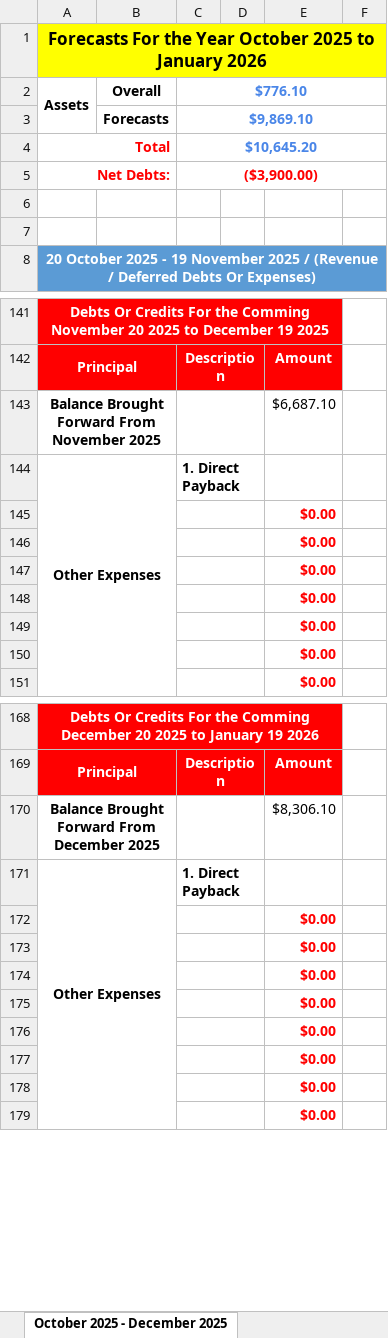
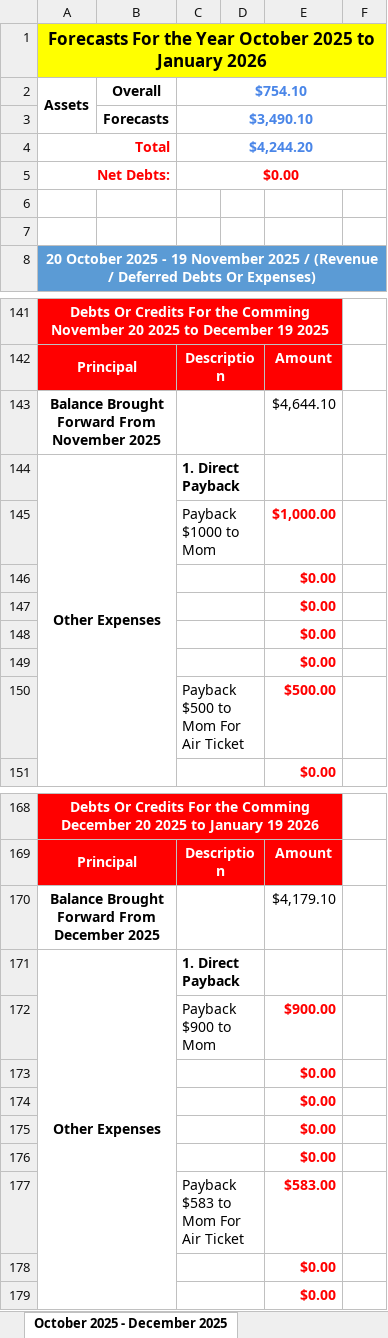
Before and after one commit to tangsinglun/Income-And-Expenditure-Forecast, an Excel workbook: Income And Expenses Forecast.xlsx, sheet October 2025 - December 2025, drawn as a sheet; only a part is shown, gaps mark what is left out; values as stored, in another font and other column widths than the file's, no borders; conditional formats not drawn; removed rows and columns are numbered as before the commit, all else as after; the diff covers the shown part only; the diff names each change by its address in the sheet, - before the commit and + after, or states it on an @@ line.

```diff
--- a/Income And Expenses Forecast.xlsx (sheet October 2025 - December 2025)
+++ b/Income And Expenses Forecast.xlsx (sheet October 2025 - December 2025)
-C2: $776.10
+C2: $754.10
-C3: $9,869.10
+C3: $3,490.10
-C4: $10,645.20
+C4: $4,244.20
-C5: ($3,900.00)
+C5: $0.00
-E143: $6,687.10
+E143: $4,644.10
+row 145:  |  | Payback $1000 to Mom |  | $1,000.00
-row 149:  |  |  |  | $0.00
-row 150:  |  |  |  | $0.00
+row 150:  |  | Payback $500 to Mom For Air Ticket |  | $500.00
-E170: $8,306.10
+E170: $4,179.10
+row 172:  |  | Payback $900 to Mom |  | $900.00
-row 176:  |  |  |  | $0.00
-row 177:  |  |  |  | $0.00
+row 177:  |  | Payback $583 to Mom For Air Ticket |  | $583.00
```
Also changed, not shown: 4 added rows, 4 removed rows and 7 edited cells elsewhere in this sheet, sheet April 2024 - June 2024, sheet July 2025 - September 2025, sheet October 2026 - December 2026, sheet April 2027 - June 2027, sheet April 2026 - June 2026, sheet January 2026 - March 2026, 9 more sheets.
